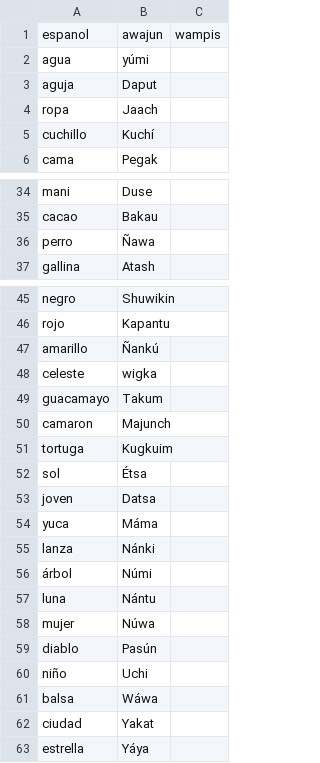
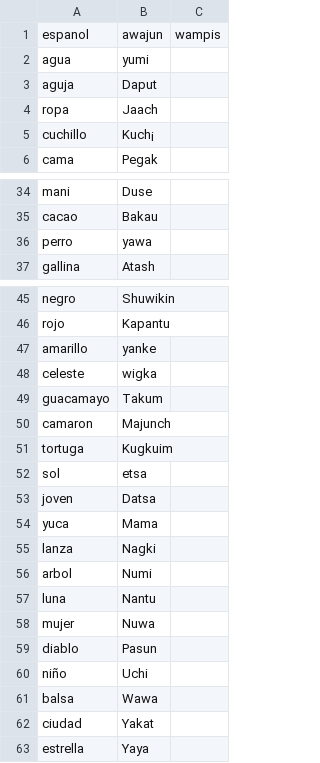
Before and after one commit to mesiast01/MESIAS, a CSV file: diccionario.csv, drawn as a sheet; only a part is shown, gaps mark what is left out; removed rows and columns are numbered as before the commit, all else as after; the diff names each change by its address in the sheet, - before the commit and + after, or states it on an @@ line.

Commit message:
Add files via upload
Actualizar diccionario.csv con nuevas palabras

```diff
--- a/diccionario.csv
+++ b/diccionario.csv
-B2: yúmi
+B2: yumi
-B5: Kuchí
+B5: Kuch¡
-B36: Ñawa
+B36: yawa
-B47: Ñankú
+B47: yanke
-B52: Étsa
+B52: etsa
-B54: Máma
+B54: Mama
-B55: Nánki
+B55: Nagki
-row 56: árbol | Númi
+row 56: arbol | Numi
-B57: Nántu
+B57: Nantu
-B58: Núwa
+B58: Nuwa
-B59: Pasún
+B59: Pasun
-B61: Wáwa
+B61: Wawa
-B63: Yáya
+B63: Yaya
```
